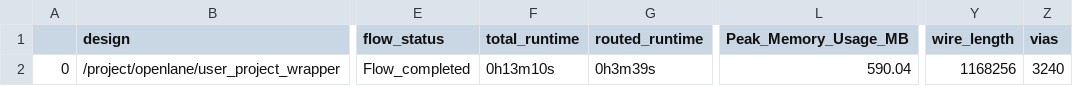
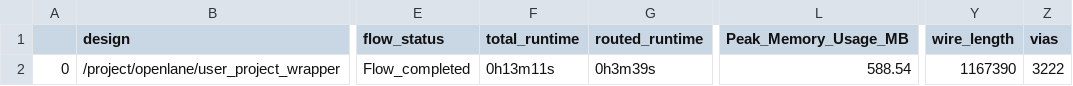
Before and after one commit to ogssensor/SAR_ADC, a CSV file: signoff/user_project_wrapper/final_summary_report.csv, drawn as a sheet; only a part is shown, gaps mark what is left out; the diff names each change by its address in the sheet, - before the commit and + after, or states it on an @@ line.

```diff
--- a/signoff/user_project_wrapper/final_summary_report.csv
+++ b/signoff/user_project_wrapper/final_summary_report.csv
-F2 (total_runtime): 0h13m10s
+F2 (total_runtime): 0h13m11s
-L2 (Peak_Memory_Usage_MB): 590.04
+L2 (Peak_Memory_Usage_MB): 588.54
-Y2 (wire_length): 1168256
+Y2 (wire_length): 1167390
-Z2 (vias): 3240
+Z2 (vias): 3222
```
Also changed, not shown: 9 other files.
